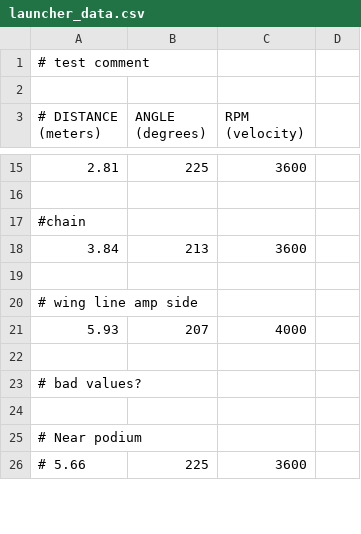
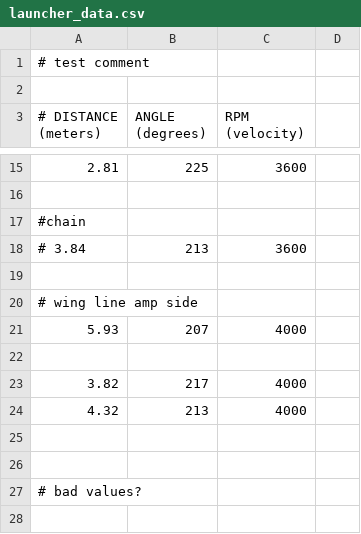
Before and after one commit to robototes/Crescendo2024, a CSV file: src/main/deploy/launcher_data.csv, drawn as a sheet; only a part is shown, gaps mark what is left out; the shorter side is filled out with more unchanged rows.

Commit message:
launcher data update

```diff
--- a/src/main/deploy/launcher_data.csv
+++ b/src/main/deploy/launcher_data.csv
@@ -17,3 +17,3 @@
 #chain
-3.84, 213, 3600
+# 3.84, 213, 3600
 
@@ -21,2 +21,6 @@
 5.93, 207, 4000
+
+3.82, 217, 4000
+4.32, 213, 4000
+
 
```
